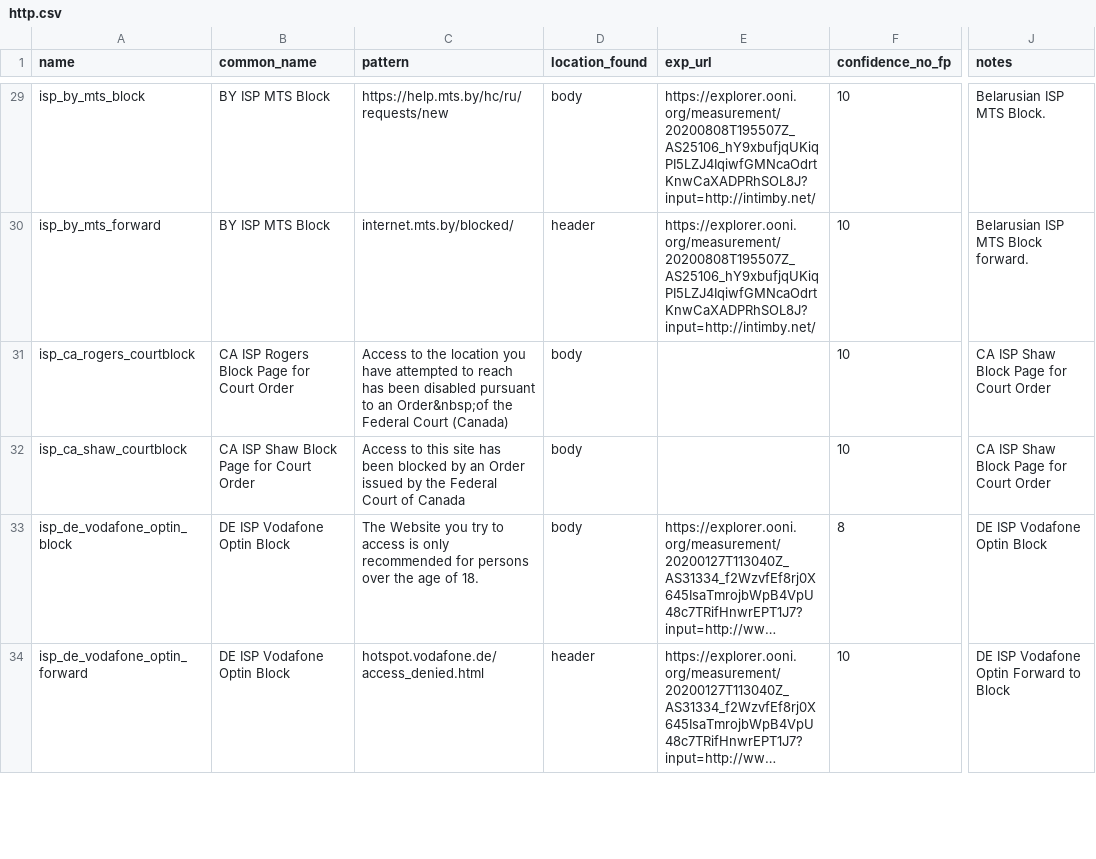
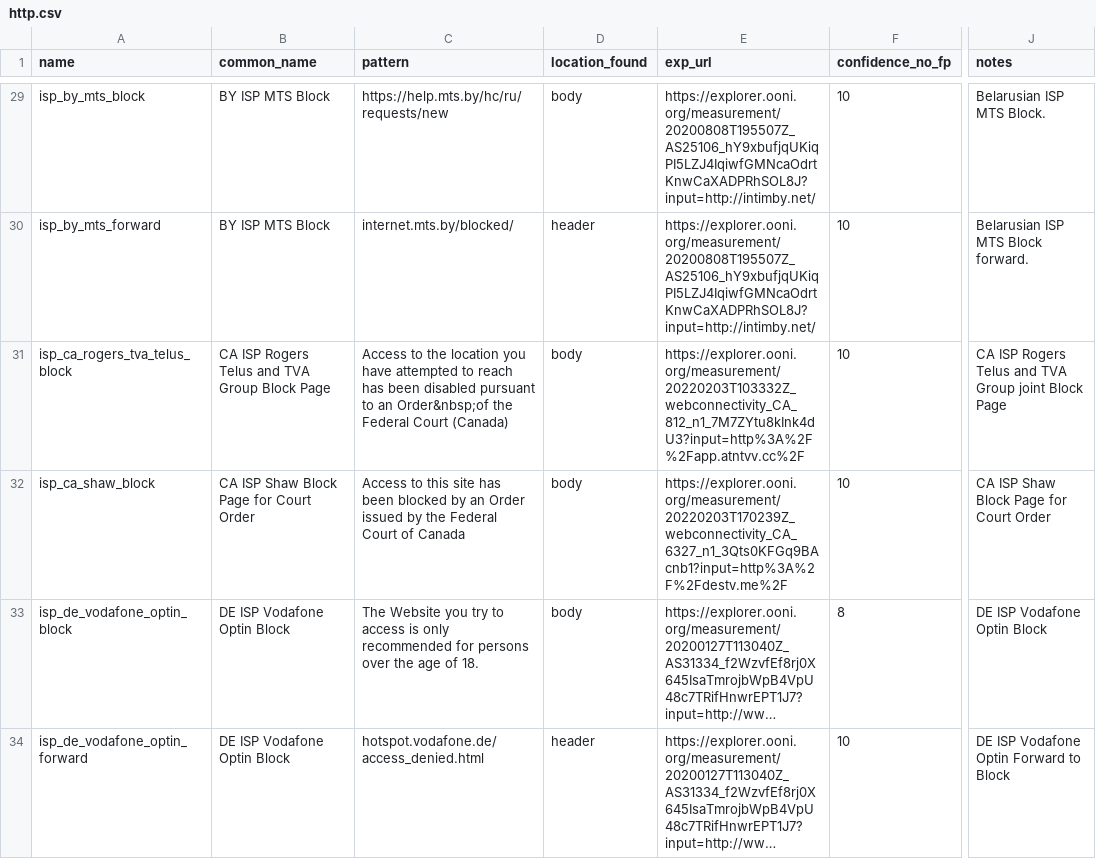
Before and after one commit to citizenlab/filtering-annotations, a CSV file: data/v1/http.csv, drawn as a sheet; only a part is shown, gaps mark what is left out; long unchanged cells end in …; the diff names each change by its address in the sheet, - before the commit and + after, or states it on an @@ line.

```diff
--- a/data/v1/http.csv
+++ b/data/v1/http.csv
-A31 (name): isp_ca_rogers_courtblock
+A31 (name): isp_ca_rogers_tva_telus_block
-B31 (common_name): CA ISP Rogers Block Page for Court Order
+B31 (common_name): CA ISP Rogers Telus and TVA Group Block Page
-E31 (exp_url): (empty)
+E31 (exp_url): https://explorer.ooni.org/measurement/20220203T103332Z_webconnectivity_CA_812_n1_7M7ZYtu8kInk4dU3?input=http%3A%2F%2Fapp.atntvv.cc%2F
-J31 (notes): CA ISP Shaw Block Page for Court Order
+J31 (notes): CA ISP Rogers Telus and TVA Group joint Block Page
-A32 (name): isp_ca_shaw_courtblock
+A32 (name): isp_ca_shaw_block
-E32 (exp_url): (empty)
+E32 (exp_url): https://explorer.ooni.org/measurement/20220203T170239Z_webconnectivity_CA_6327_n1_3Qts0KFGq9BAcnb1?input=http%3A%2F%2Fdestv.me%2F
```
Also changed, not shown: data/v1/dns.csv, 4 other files.
